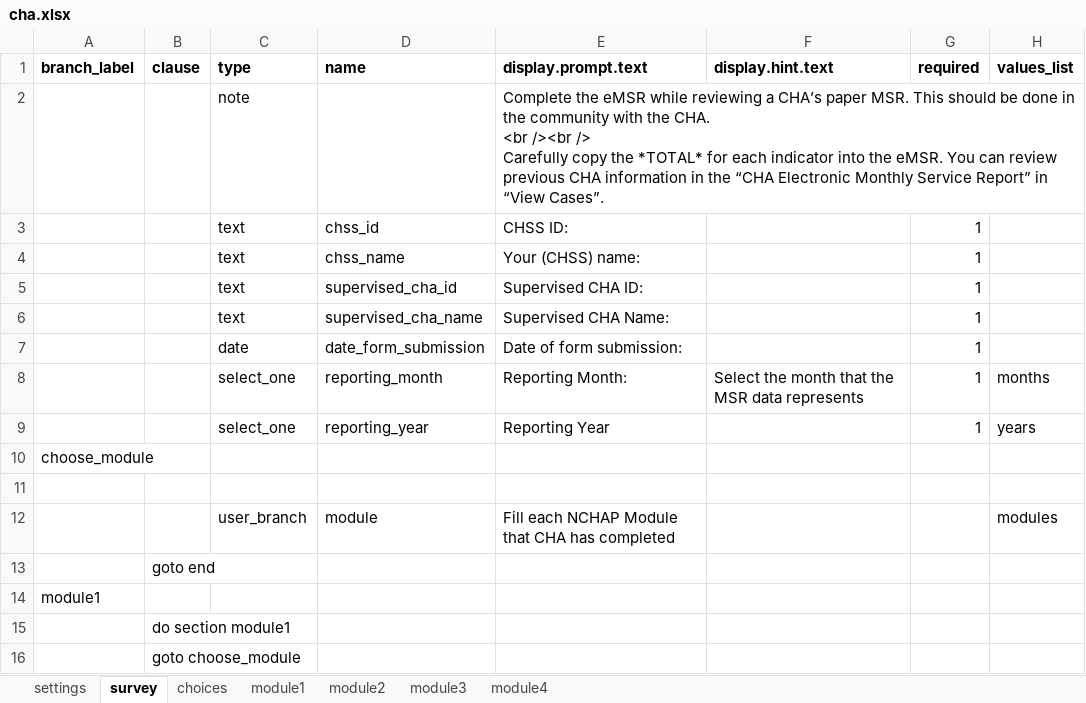
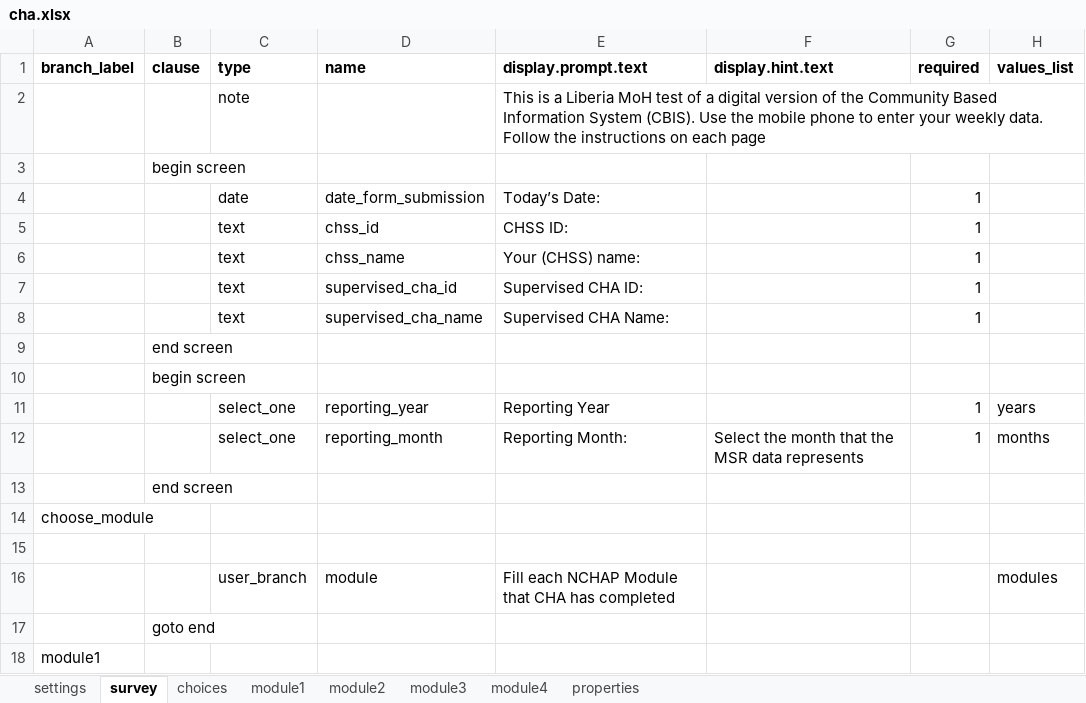
Before and after one commit to Last-Mile-Health/ODK-Collect2, an Excel workbook: app-designer/app/config/tables/cha/forms/cha/cha.xlsx, sheet survey, drawn as a sheet; only a part is shown; the shorter side is filled out with more unchanged rows; values as stored, in another font and other column widths than the file's, no borders; removed rows and columns are numbered as before the commit, all else as after; ↵ is a line break in a cell; the diff names each change by its address in the sheet, - before the commit and + after, or states it on an @@ line.

```diff
--- a/app-designer/app/config/tables/cha/forms/cha/cha.xlsx (sheet survey)
+++ b/app-designer/app/config/tables/cha/forms/cha/cha.xlsx (sheet survey)
+sheet tab: properties
-E2 (display.prompt.text): Complete the eMSR while reviewing a CHA’s paper MSR. This should be done in the community with the CHA. ↵ <br /><br /> ↵ Carefully copy the *TOTAL* for each indicator into the eMSR. You can review previous CHA information in the “CHA Electronic Monthly Service Report” in “View Cases”.
+E2 (display.prompt.text): This is a Liberia MoH test of a digital version of the Community Based Information System (CBIS). Use the mobile phone to enter your weekly data. Follow the instructions on each page
+row 3:  | begin screen
+row 4:  |  | date | date_form_submission | Today’s Date: |  | 1
-row 7:  |  | date | date_form_submission | Date of form submission: |  | 1
+row 9:  | end screen
+row 10:  | begin screen
@@ row 9 moved to row 11: select_one @@
+row 13:  | end screen
```
Also changed, not shown: sheet module3, sheet module2, sheet module4, sheet module1, sheet settings, formulas that keep their value, 28 other files.
